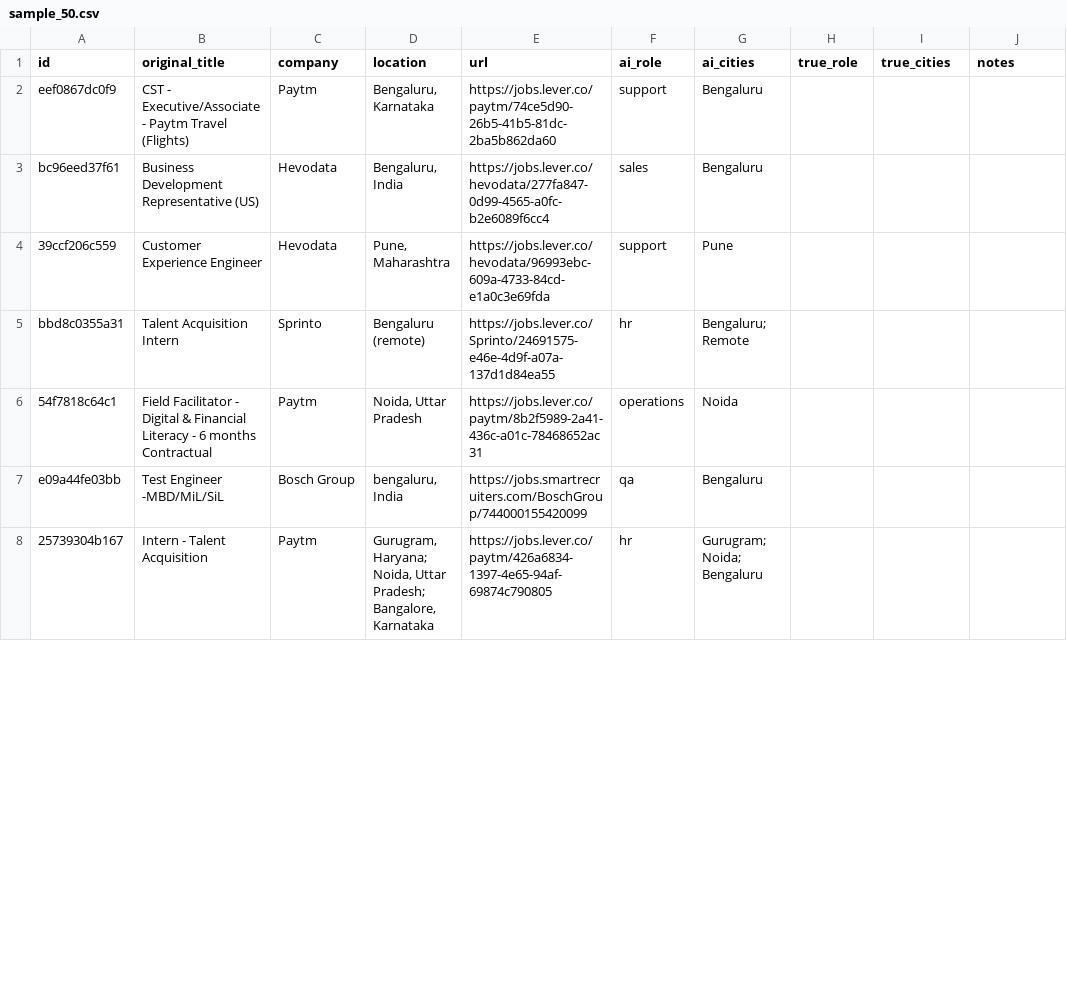
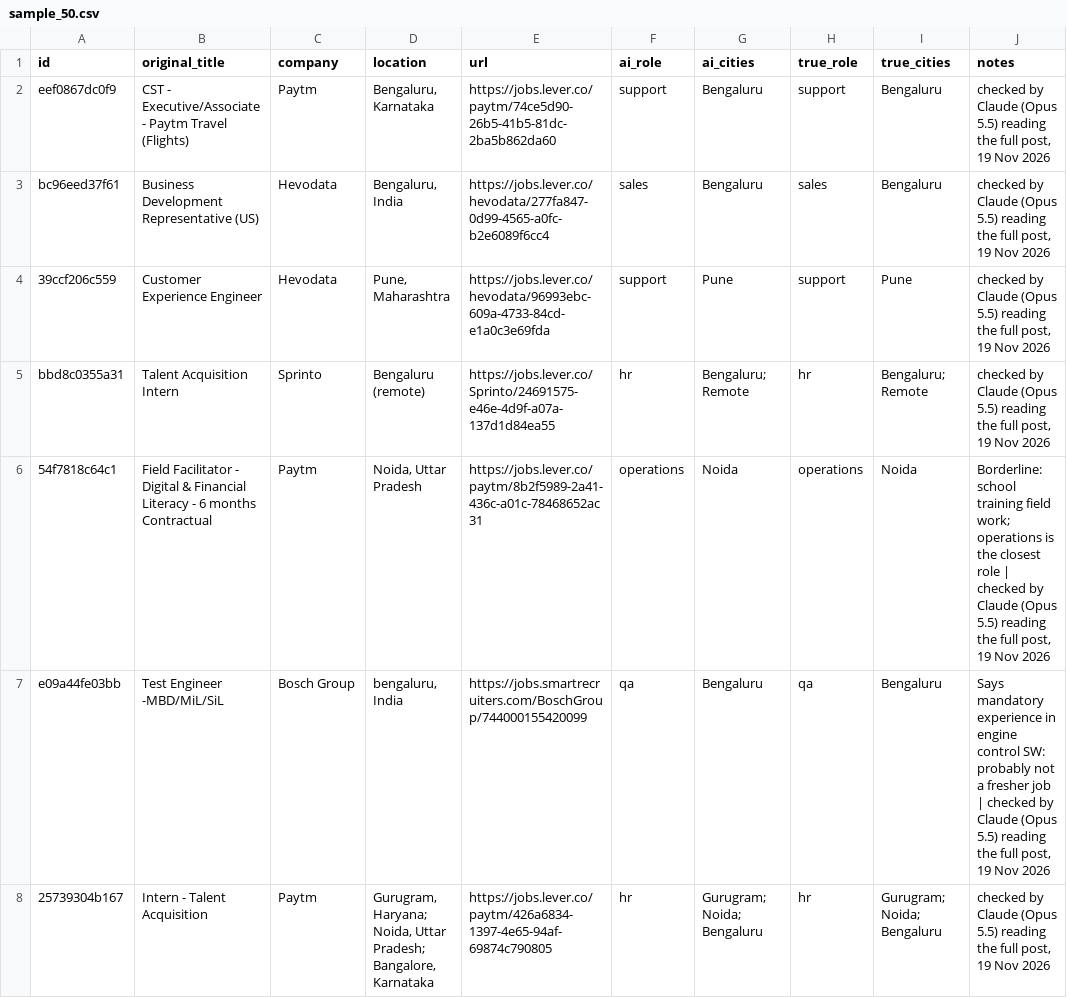
Before and after one commit to vrushali-pixel/beep-jobs, a CSV file: eval/sample_50.csv, drawn as a sheet; only a part is shown; the diff covers the shown part only.

```diff
--- a/eval/sample_50.csv
+++ b/eval/sample_50.csv
@@ -1,8 +1,8 @@
 id,original_title,company,location,url,ai_role,ai_cities,true_role,true_cities,notes
-eef0867dc0f9,CST - Executive/Associate - Paytm Travel (Flights),Paytm,"Bengaluru, Karnataka",https://jobs.lever.co/paytm/74ce5d90-26b5-41b5-81dc-2ba5b862da60,support,Bengaluru,,,
-bc96eed37f61,Business Development Representative (US),Hevodata,"Bengaluru, India",https://jobs.lever.co/hevodata/277fa847-0d99-4565-a0fc-b2e6089f6cc4,sales,Bengaluru,,,
-39ccf206c559,Customer Experience Engineer,Hevodata,"Pune, Maharashtra",https://jobs.lever.co/hevodata/96993ebc-609a-4733-84cd-e1a0c3e69fda,support,Pune,,,
-bbd8c0355a31,Talent Acquisition Intern,Sprinto,Bengaluru (remote),https://jobs.lever.co/Sprinto/24691575-e46e-4d9f-a07a-137d1d84ea55,hr,Bengaluru; Remote,,,
-54f7818c64c1,Field Facilitator - Digital & Financial Literacy - 6 months Contractual,Paytm,"Noida, Uttar Pradesh",https://jobs.lever.co/paytm/8b2f5989-2a41-436c-a01c-78468652ac31,operations,Noida,,,
-e09a44fe03bb,Test Engineer -MBD/MiL/SiL,Bosch Group,"bengaluru, India",https://jobs.smartrecruiters.com/BoschGroup/744000155420099,qa,Bengaluru,,,
-25739304b167,Intern - Talent Acquisition,Paytm,"Gurugram, Haryana; Noida, Uttar Pradesh; Bangalore, Karnataka",https://jobs.lever.co/paytm/426a6834-1397-4e65-94af-69874c790805,hr,Gurugram; Noida; Bengaluru,,,
+eef0867dc0f9,CST - Executive/Associate - Paytm Travel (Flights),Paytm,"Bengaluru, Karnataka",https://jobs.lever.co/paytm/74ce5d90-26b5-41b5-81dc-2ba5b862da60,support,Bengaluru,support,Bengaluru,"checked by Claude (Opus 5.5) reading the full post, 19 Nov 2026"
+bc96eed37f61,Business Development Representative (US),Hevodata,"Bengaluru, India",https://jobs.lever.co/hevodata/277fa847-0d99-4565-a0fc-b2e6089f6cc4,sales,Bengaluru,sales,Bengaluru,"checked by Claude (Opus 5.5) reading the full post, 19 Nov 2026"
+39ccf206c559,Customer Experience Engineer,Hevodata,"Pune, Maharashtra",https://jobs.lever.co/hevodata/96993ebc-609a-4733-84cd-e1a0c3e69fda,support,Pune,support,Pune,"checked by Claude (Opus 5.5) reading the full post, 19 Nov 2026"
+bbd8c0355a31,Talent Acquisition Intern,Sprinto,Bengaluru (remote),https://jobs.lever.co/Sprinto/24691575-e46e-4d9f-a07a-137d1d84ea55,hr,Bengaluru; Remote,hr,Bengaluru; Remote,"checked by Claude (Opus 5.5) reading the full post, 19 Nov 2026"
+54f7818c64c1,Field Facilitator - Digital & Financial Literacy - 6 months Contractual,Paytm,"Noida, Uttar Pradesh",https://jobs.lever.co/paytm/8b2f5989-2a41-436c-a01c-78468652ac31,operations,Noida,operations,Noida,"Borderline: school training field work; operations is the closest role | checked by Claude (Opus 5.5) reading the full post, 19 Nov 2026"
+e09a44fe03bb,Test Engineer -MBD/MiL/SiL,Bosch Group,"bengaluru, India",https://jobs.smartrecruiters.com/BoschGroup/744000155420099,qa,Bengaluru,qa,Bengaluru,"Says mandatory experience in engine control SW: probably not a fresher job | checked by Claude (Opus 5.5) reading the full post, 19 Nov 2026"
+25739304b167,Intern - Talent Acquisition,Paytm,"Gurugram, Haryana; Noida, Uttar Pradesh; Bangalore, Karnataka",https://jobs.lever.co/paytm/426a6834-1397-4e65-94af-69874c790805,hr,Gurugram; Noida; Bengaluru,hr,Gurugram; Noida; Bengaluru,"checked by Claude (Opus 5.5) reading the full post, 19 Nov 2026"
```
Also changed, not shown: 126 edited cells elsewhere in this file, 2 other files.
